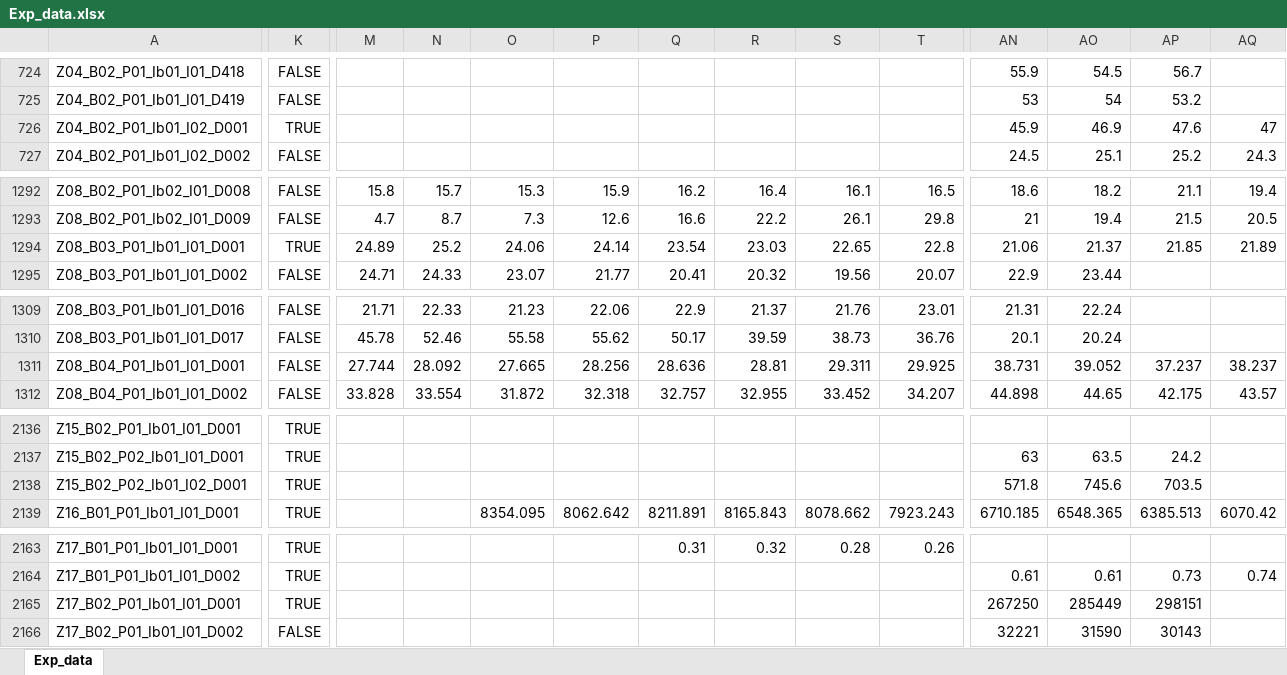
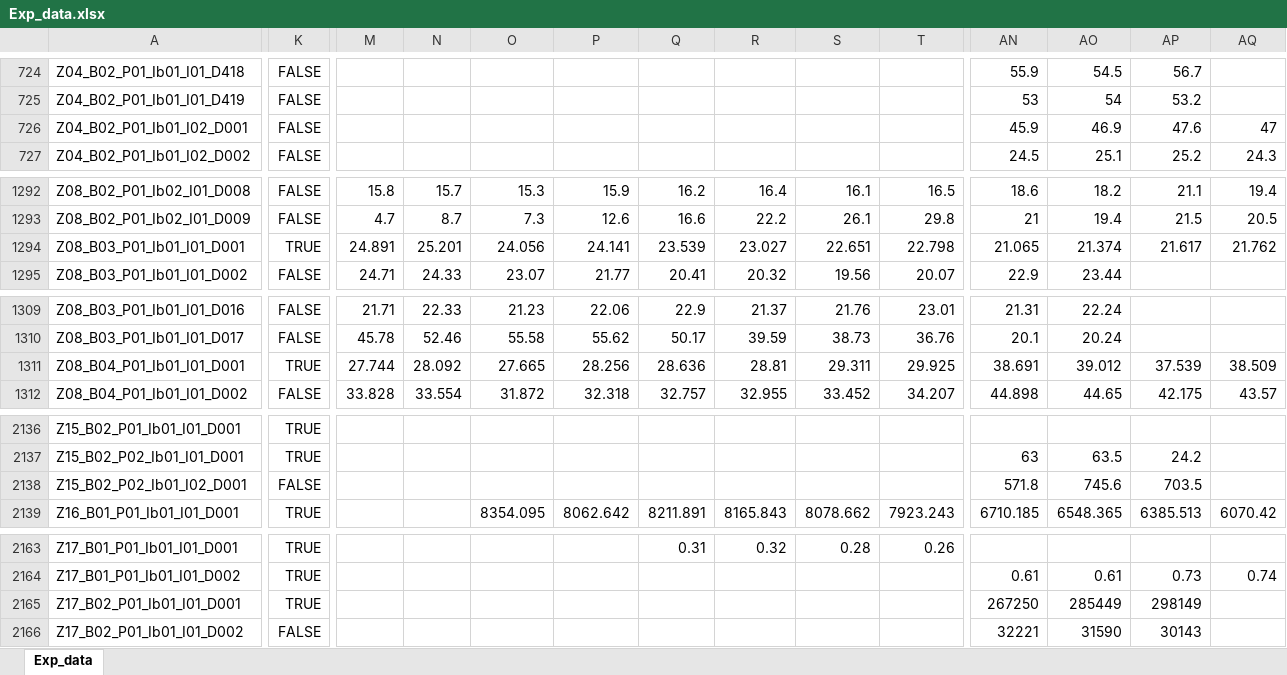
Before and after one commit to DnsUpgradeEnvironment/transfer, an Excel workbook: Exp_data.xlsx, sheet Exp_data, drawn as a sheet; only a part is shown, gaps mark what is left out; values as stored, in another font and other column widths than the file's, no borders; the diff covers the shown part only; the diff names each change by its address in the sheet, - before the commit and + after, or states it on an @@ line.

```diff
--- a/Exp_data.xlsx (sheet Exp_data)
+++ b/Exp_data.xlsx (sheet Exp_data)
-K726: TRUE
+K726: FALSE
-M1294: 24.89
+M1294: 24.891
-N1294: 25.2
+N1294: 25.201
-O1294: 24.06
+O1294: 24.056
-P1294: 24.14
+P1294: 24.141
-Q1294: 23.54
+Q1294: 23.539
-R1294: 23.03
+R1294: 23.027
-S1294: 22.65
+S1294: 22.651
-T1294: 22.8
+T1294: 22.798
-AN1294: 21.06
+AN1294: 21.065
-AO1294: 21.37
+AO1294: 21.374
-AP1294: 21.85
+AP1294: 21.617
-AQ1294: 21.89
+AQ1294: 21.762
-K1311: FALSE
+K1311: TRUE
-AN1311: 38.731
+AN1311: 38.691
-AO1311: 39.052
+AO1311: 39.012
-AP1311: 37.237
+AP1311: 37.539
-AQ1311: 38.237
+AQ1311: 38.509
-K2138: TRUE
+K2138: FALSE
-AP2165: 298151
+AP2165: 298149
```
Also changed, not shown: 17 edited cells elsewhere in this sheet, Exp_meta.xlsx, Tab_5a_Indikatoren.xlsx, 2 other files.
